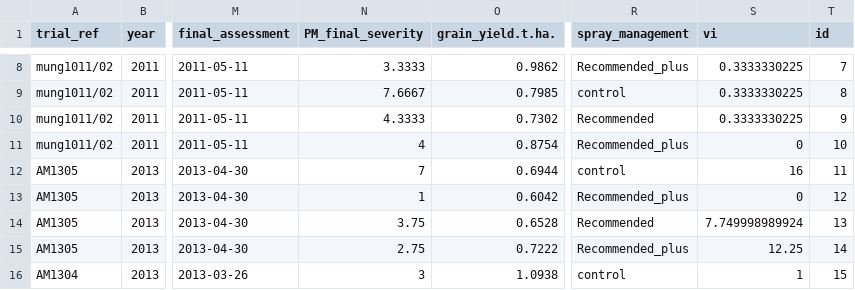
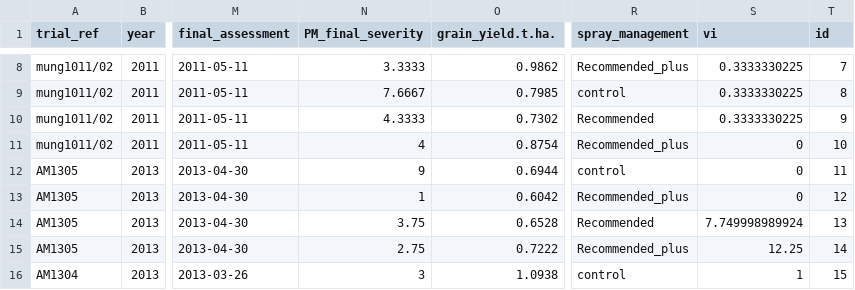
Before and after one commit to openplantpathology/Mungbean_PM, a CSV file: cache/PM_disease_clean_data.csv, drawn as a sheet; only a part is shown, gaps mark what is left out; the diff names each change by its address in the sheet, - before the commit and + after, or states it on an @@ line.

```diff
--- a/cache/PM_disease_clean_data.csv
+++ b/cache/PM_disease_clean_data.csv
-N12 (PM_final_severity): 7
+N12 (PM_final_severity): 9
-S12 (vi): 16
+S12 (vi): 0
```
Also changed, not shown: cache/AM1305_Goolhi_means.csv, cache/PM_MB_clean_data.csv, 4 other files.
